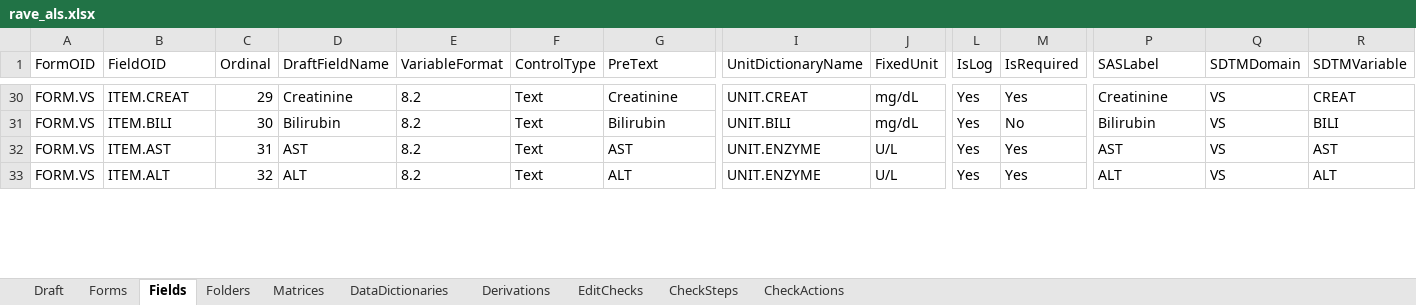
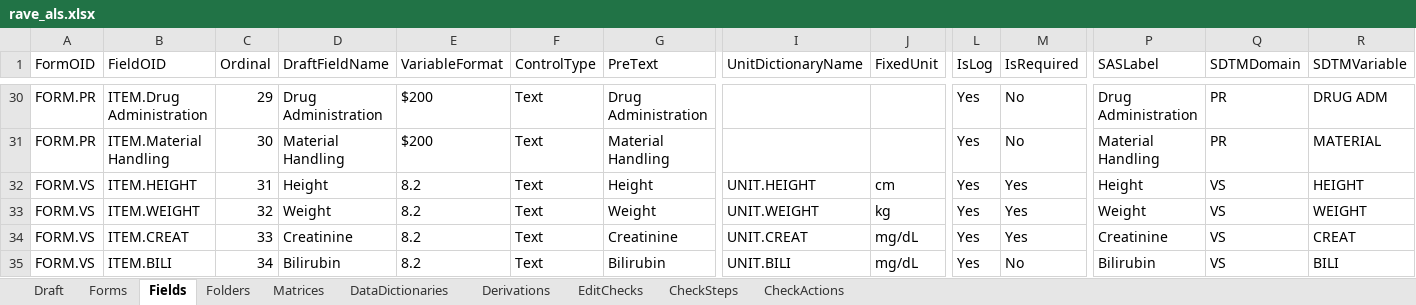
Before and after one commit to voncasper/clinical-protocol-compilation-benchmarks, an Excel workbook: studies/NCT01631552/exports/rave_als.xlsx, sheet Fields, drawn as a sheet; only a part is shown, gaps mark what is left out; values as stored, in another font and other column widths than the file's, no borders; rows hold the shown columns only; the diff covers the shown part only; the diff names each change by its address in the sheet, - before the commit and + after, or states it on an @@ line.

```diff
--- a/studies/NCT01631552/exports/rave_als.xlsx (sheet Fields)
+++ b/studies/NCT01631552/exports/rave_als.xlsx (sheet Fields)
-A30:A31 (FormOID): FORM.VS
+A30:A31 (FormOID): FORM.PR
-B30 (FieldOID): ITEM.CREAT
+B30 (FieldOID): ITEM.Drug Administration
-D30 (DraftFieldName): Creatinine
+D30 (DraftFieldName): Drug Administration
-E30:E31 (VariableFormat): 8.2
+E30:E31 (VariableFormat): $200
-G30 (PreText): Creatinine
+G30 (PreText): Drug Administration
-I30 (UnitDictionaryName): UNIT.CREAT
+I30 (UnitDictionaryName): (empty)
-J30:J31 (FixedUnit): mg/dL
+J30:J31 (FixedUnit): (empty)
-M30 (IsRequired): Yes
+M30 (IsRequired): No
-P30 (SASLabel): Creatinine
+P30 (SASLabel): Drug Administration
-Q30:Q31 (SDTMDomain): VS
+Q30:Q31 (SDTMDomain): PR
-R30 (SDTMVariable): CREAT
+R30 (SDTMVariable): DRUG ADM
-B31 (FieldOID): ITEM.BILI
+B31 (FieldOID): ITEM.Material Handling
-D31 (DraftFieldName): Bilirubin
+D31 (DraftFieldName): Material Handling
-G31 (PreText): Bilirubin
+G31 (PreText): Material Handling
-I31 (UnitDictionaryName): UNIT.BILI
+I31 (UnitDictionaryName): (empty)
-P31 (SASLabel): Bilirubin
+P31 (SASLabel): Material Handling
-R31 (SDTMVariable): BILI
+R31 (SDTMVariable): MATERIAL
-B32 (FieldOID): ITEM.AST
+B32 (FieldOID): ITEM.HEIGHT
-D32 (DraftFieldName): AST
+D32 (DraftFieldName): Height
-G32 (PreText): AST
+G32 (PreText): Height
-I32 (UnitDictionaryName): UNIT.ENZYME
+I32 (UnitDictionaryName): UNIT.HEIGHT
-J32 (FixedUnit): U/L
+J32 (FixedUnit): cm
-P32 (SASLabel): AST
+P32 (SASLabel): Height
-R32 (SDTMVariable): AST
+R32 (SDTMVariable): HEIGHT
-B33 (FieldOID): ITEM.ALT
+B33 (FieldOID): ITEM.WEIGHT
-D33 (DraftFieldName): ALT
+D33 (DraftFieldName): Weight
-G33 (PreText): ALT
+G33 (PreText): Weight
-I33 (UnitDictionaryName): UNIT.ENZYME
+I33 (UnitDictionaryName): UNIT.WEIGHT
-J33 (FixedUnit): U/L
+J33 (FixedUnit): kg
-P33 (SASLabel): ALT
+P33 (SASLabel): Weight
-R33 (SDTMVariable): ALT
+R33 (SDTMVariable): WEIGHT
+row 34: FORM.VS | ITEM.CREAT | 33 | Creatinine | 8.2 | Text | Creatinine | UNIT.CREAT | mg/dL | Yes | Yes | Creatinine | VS | CREAT
+row 35: FORM.VS | ITEM.BILI | 34 | Bilirubin | 8.2 | Text | Bilirubin | UNIT.BILI | mg/dL | Yes | No | Bilirubin | VS | BILI
```
Also changed, not shown: 28 added rows and 133 edited cells elsewhere in this sheet, sheet CheckSteps, sheet EditChecks, sheet CheckActions, sheet Derivations, sheet DataDictionaries, sheet Draft, studies/NCT01631552/metadata/provenance_matrix_21cfr11.xlsx, 19 other files.
